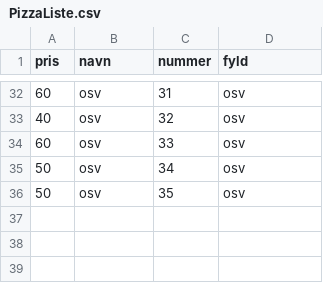
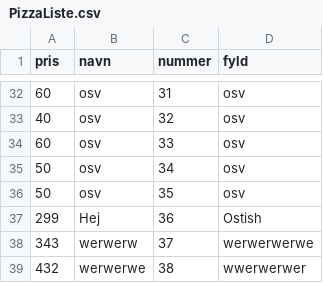
Before and after one commit to KevinFHansen/Marios-PizzaBar, a CSV file: MarioPizzaBar/Ressourcer/PizzaListe.csv, drawn as a sheet; only a part is shown, gaps mark what is left out.

```diff
--- a/MarioPizzaBar/Ressourcer/PizzaListe.csv
+++ b/MarioPizzaBar/Ressourcer/PizzaListe.csv
@@ -36 +36,4 @@ pris;navn;nummer;fyld
 50;osv;35;osv
+299;Hej;36;Ostish
+343;werwerw;37;werwerwerwe
+432;werwerwe;38;wwerwerwer
```
Also changed, not shown: 1 other file.
